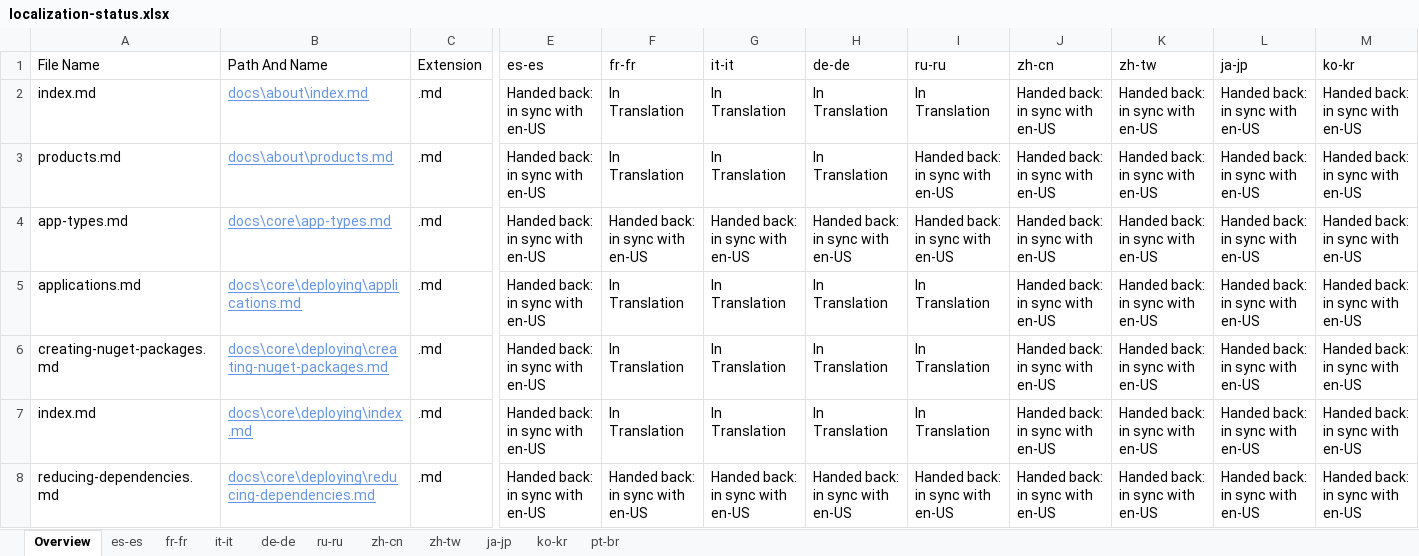
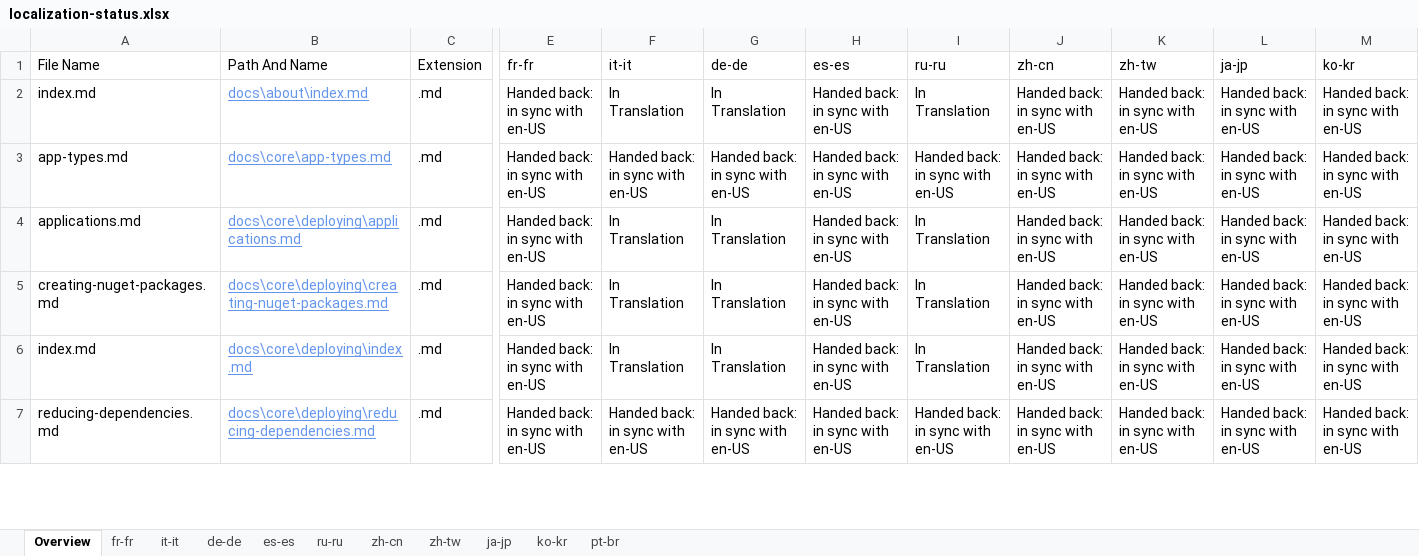
Before and after one commit to openpublishoperation/docs.handback, an Excel workbook: ol-handback/dotnet/docs/master/localization-status.xlsx, sheet Overview, drawn as a sheet; only a part is shown, gaps mark what is left out; values as stored, in another font and other column widths than the file's, no borders; table styles not drawn; removed rows and columns are numbered as before the commit, all else as after; rows hold the shown columns only; the diff covers the shown part only; the diff names each change by its address in the sheet, - before the commit and + after, or states it on an @@ line.

```diff
--- a/ol-handback/dotnet/docs/master/localization-status.xlsx (sheet Overview)
+++ b/ol-handback/dotnet/docs/master/localization-status.xlsx (sheet Overview)
@@ sheet tab order changed: Overview | fr-fr | it-it | de-de | es-es | ru-ru | zh-cn | zh-tw | ja-jp | ko-kr | pt-br @@
-E1: es-es
+E1: fr-fr
-F1: fr-fr
+F1: it-it
-G1: it-it
+G1: de-de
-H1: de-de
+H1: es-es
-H2 (es-es): In Translation
+H2 (es-es): Handed back: in sync with en-US
-row 3: products.md | docs\about\products.md | .md | Handed back: in sync with en-US | In Translation | In Translation | In Translation | Handed back: in sync with en-US | Handed back: in sync with en-US | Handed back: in sync with en-US | Handed back: in sync with en-US | Handed back: in sync with en-US
-H4:H6 (es-es): In Translation
+H4:H6 (es-es): Handed back: in sync with en-US
```
Also changed, not shown: 5 added rows, 4 removed rows and 41 edited cells elsewhere in this sheet, sheet fr-fr, ol-handback/dotnet/docs/master/handback-status.xlsx.
